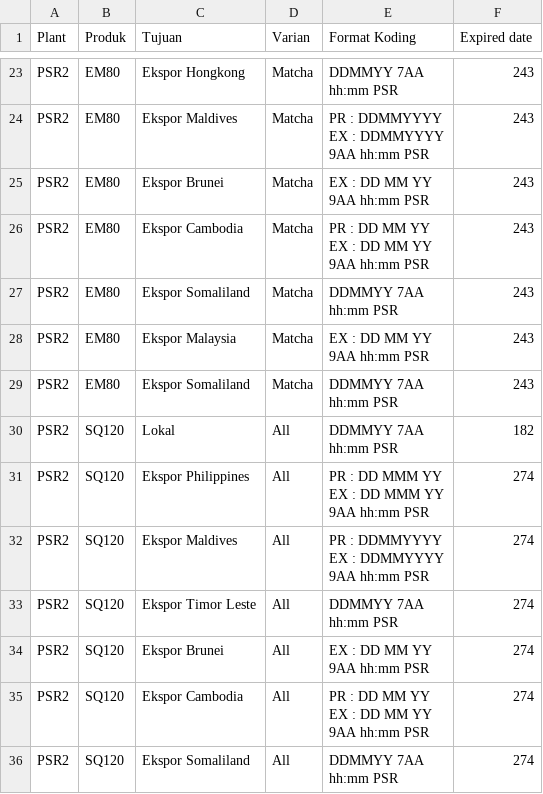
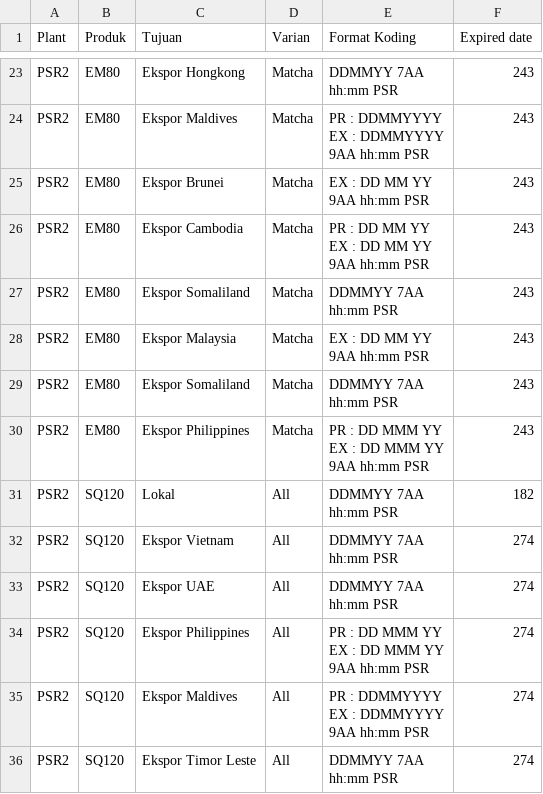
Before and after one commit to emiryudhistira/codingPSR1-PSR2, a CSV file: data/Format.csv, drawn as a sheet; only a part is shown, gaps mark what is left out; the shorter side is filled out with more unchanged rows; ↵ is a line break in a cell; the diff names each change by its address in the sheet, - before the commit and + after, or states it on an @@ line.

Commit message:
Update master EM80 Philippines dan SQ120 Vietnam UAE

```diff
--- a/data/Format.csv
+++ b/data/Format.csv
+row 30: PSR2 | EM80 | Ekspor Philippines | Matcha | PR : DD MMM YY ↵ EX : DD MMM YY ↵ 9AA hh:mm PSR | 243
+row 32: PSR2 | SQ120 | Ekspor Vietnam | All | DDMMYY 7AA ↵ hh:mm PSR | 274
+row 33: PSR2 | SQ120 | Ekspor UAE | All | DDMMYY 7AA ↵ hh:mm PSR | 274
```
Also changed, not shown: data/Format Karton.csv, 4 other files.
